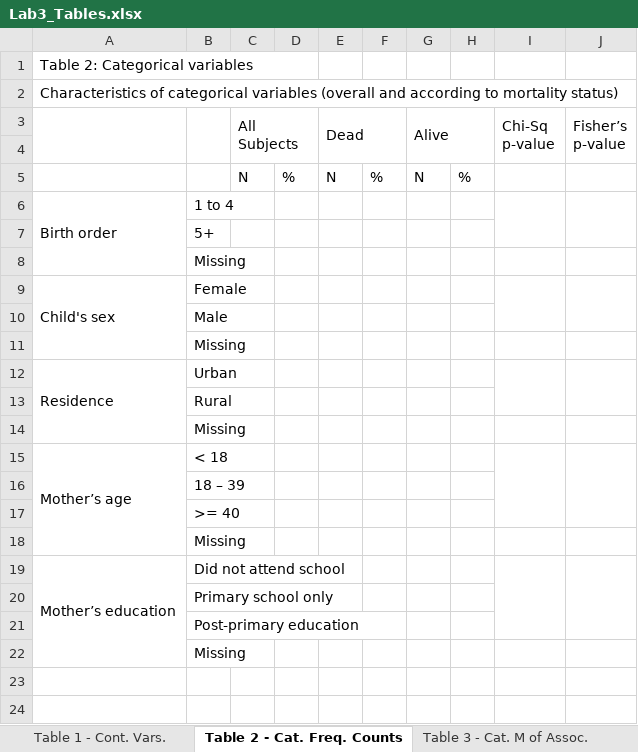
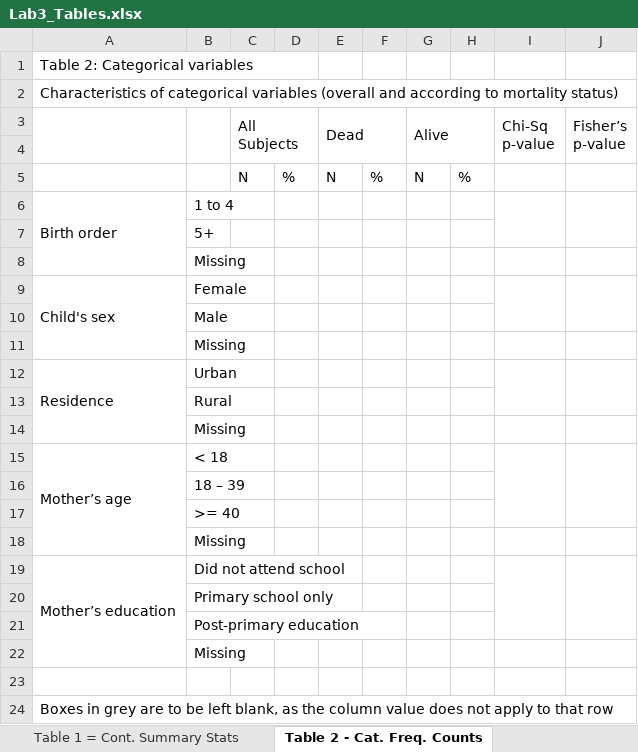
Before and after one commit to dghi-biostat/biostatlab, an Excel workbook: assignments/Lab3_Tables.xlsx, sheet Table 2 - Cat. Freq. Counts, drawn as a sheet; values as stored, in another font and other column widths than the file's, no cell formats; the diff names each change by its address in the sheet, - before the commit and + after, or states it on an @@ line.

```diff
--- a/assignments/Lab3_Tables.xlsx (sheet Table 2 - Cat. Freq. Counts)
+++ b/assignments/Lab3_Tables.xlsx (sheet Table 2 - Cat. Freq. Counts)
-sheet tab: Table 1 - Cont. Vars.
+sheet tab: Table 1 = Cont. Summary Stats
+row 23: (empty)
+row 24: Boxes in grey are to be left blank, as the column value does not apply to that row
```
Also changed, not shown: sheet Table 3 - Cat. M of Assoc., cell formats, 6 other files.
